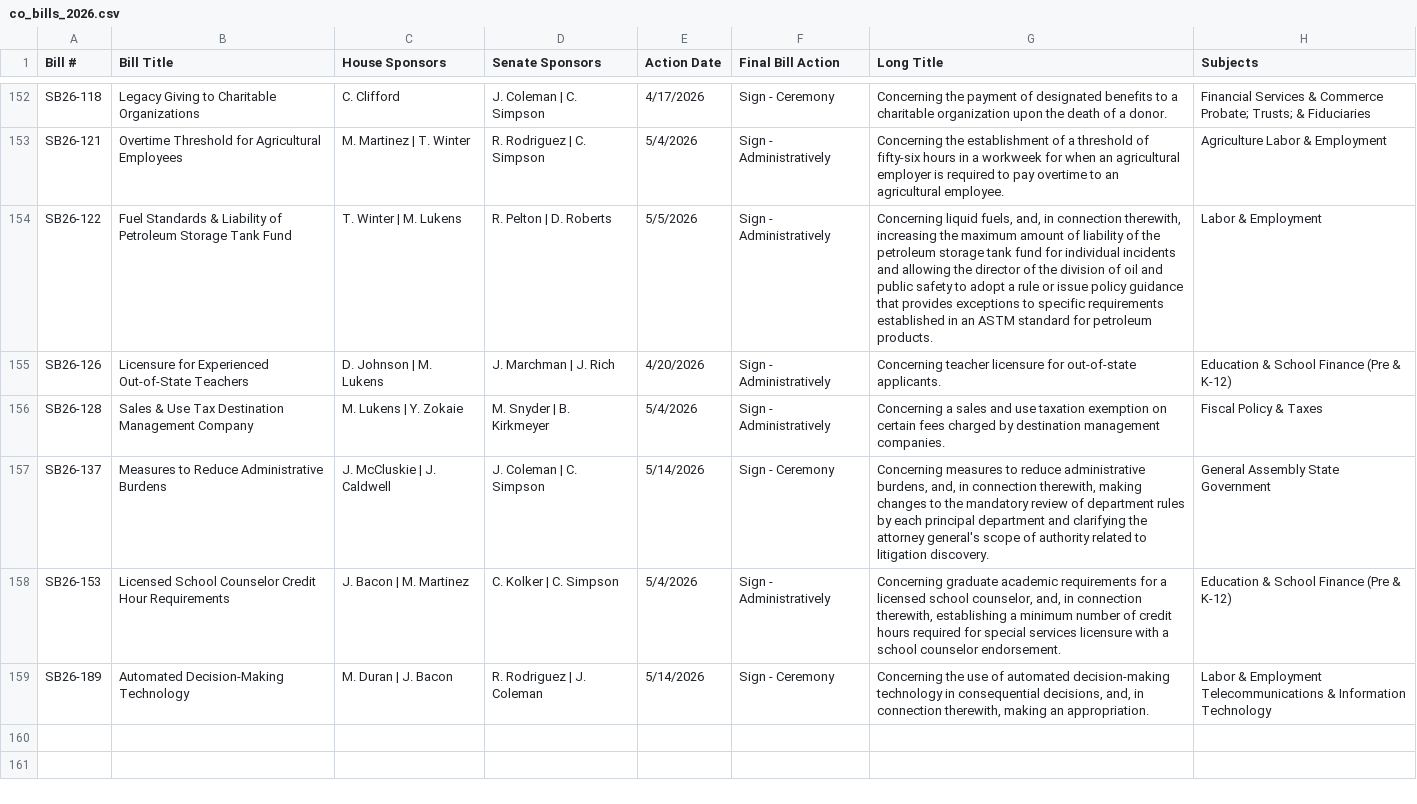
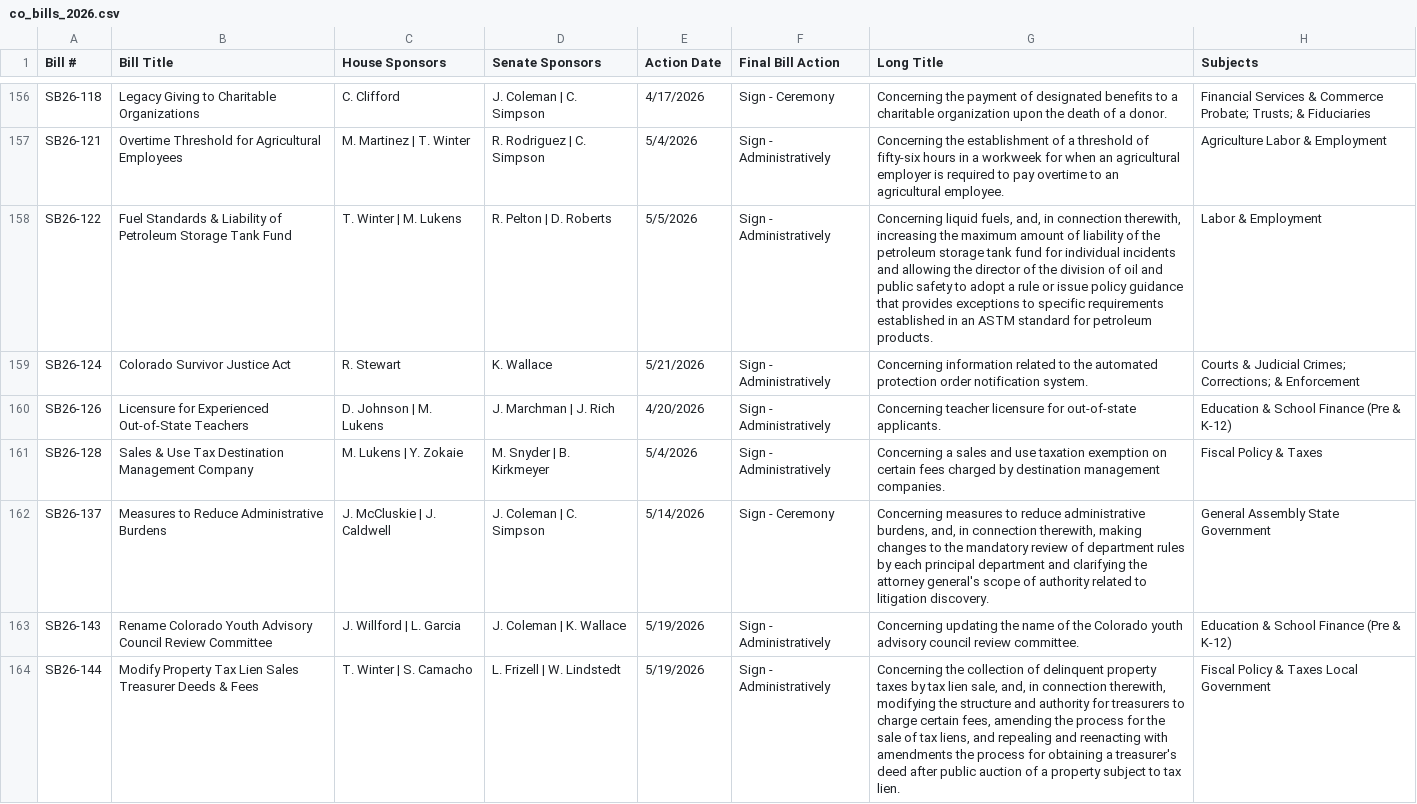
Before and after one commit to githamm/colorado-laws, a CSV file: co_bills_2026.csv, drawn as a sheet; only a part is shown, gaps mark what is left out; the shorter side is filled out with more unchanged rows; the diff covers the shown part only; the diff names each change by its address in the sheet, - before the commit and + after, or states it on an @@ line.

```diff
--- a/co_bills_2026.csv
+++ b/co_bills_2026.csv
+row 159: SB26-124 | Colorado Survivor Justice Act | R. Stewart | K. Wallace | 5/21/2026 | Sign - Administratively | Concerning information related to the automated protection order notification system. | Courts & Judicial Crimes; Corrections; & Enforcement
+row 163: SB26-143 | Rename Colorado Youth Advisory Council Review Committee | J. Willford | L. Garcia | J. Coleman | K. Wallace | 5/19/2026 | Sign - Administratively | Concerning updating the name of the Colorado youth advisory council review committee. | Education & School Finance (Pre & K-12)
+row 164: SB26-144 | Modify Property Tax Lien Sales Treasurer Deeds & Fees | T. Winter | S. Camacho | L. Frizell | W. Lindstedt | 5/19/2026 | Sign - Administratively | Concerning the collection of delinquent property taxes by tax lien sale, and, in connection therewith, modifying the structure and authority for treasurers to charge certain fees, amending the process for the sale of tax liens, and repealing and reenacting with amendments the process for obtaining a treasurer's deed after public auction of a property subject to tax lien. | Fiscal Policy & Taxes Local Government
```
Also changed, not shown: 8 added rows elsewhere in this file.
